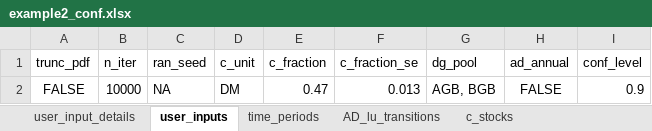
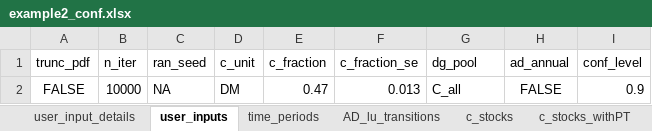
Before and after one commit to openforis/mocaredd, an Excel workbook: inst/extdata/example2_conf.xlsx, sheet user_inputs, drawn as a sheet; values as stored, in another font and other column widths than the file's, no borders; the diff names each change by its address in the sheet, - before the commit and + after, or states it on an @@ line.

```diff
--- a/inst/extdata/example2_conf.xlsx (sheet user_inputs)
+++ b/inst/extdata/example2_conf.xlsx (sheet user_inputs)
+sheet tab: c_stocks_withPT
-G2 (dg_pool): AGB, BGB
+G2 (dg_pool): C_all
```
Also changed, not shown: sheet AD_lu_transitions, sheet c_stocks, formulas that keep their value, inst/extdata/example2.xlsx, 13 other files.
